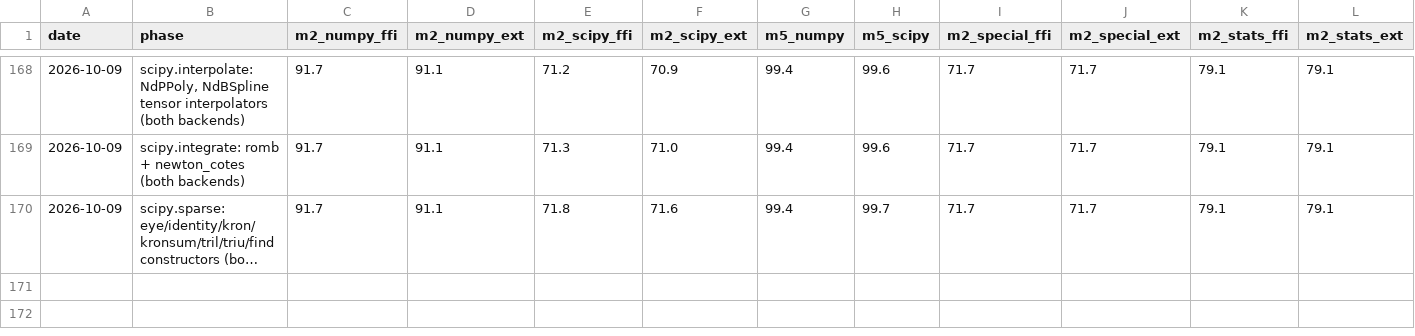
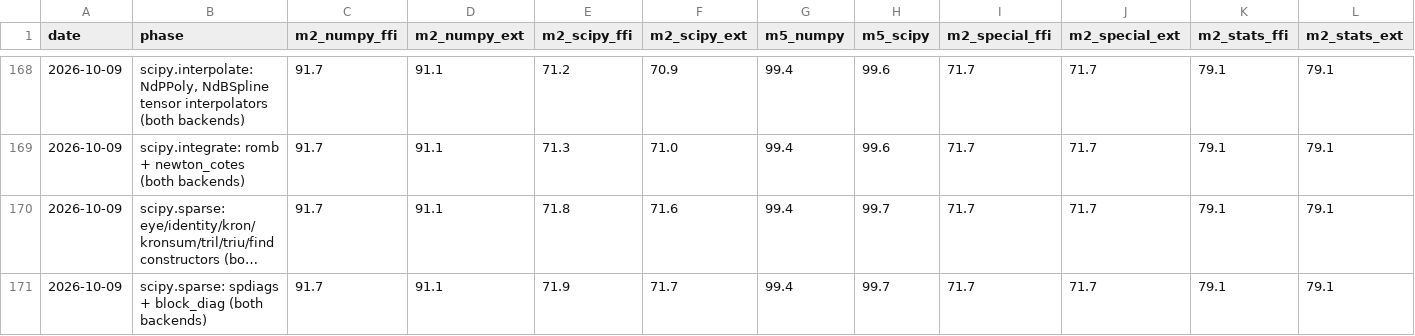
Before and after one commit to DMJ-CV-91913/tessero, a CSV file: .work/metrics-history.csv, drawn as a sheet; only a part is shown, gaps mark what is left out; long unchanged cells end in …; the diff names each change by its address in the sheet, - before the commit and + after, or states it on an @@ line.

```diff
--- a/.work/metrics-history.csv
+++ b/.work/metrics-history.csv
+row 171: 2026-10-09 | scipy.sparse: spdiags + block_diag (both backends) | 91.7 | 91.1 | 71.9 | 71.7 | 99.4 | 99.7 | 71.7 | 71.7 | 79.1 | 79.1
```
Also changed, not shown: 12 other files.
